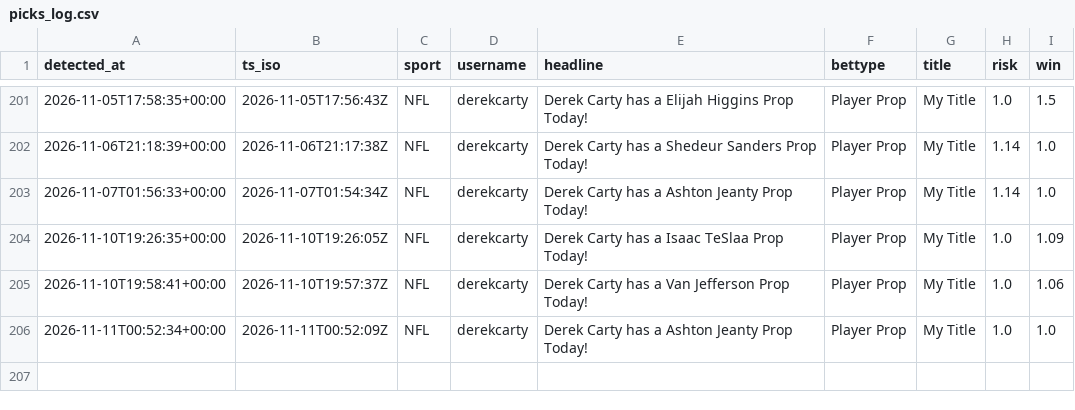
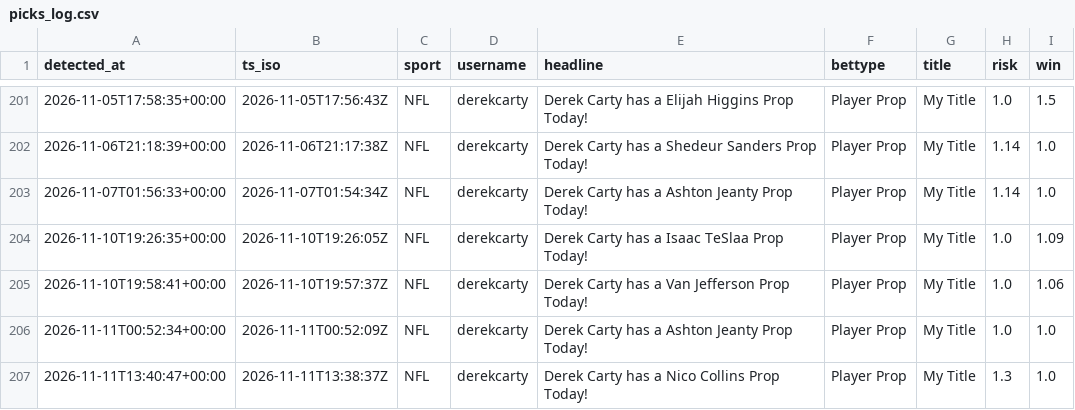
Before and after one commit to michaelherry123-byte/carty-radar, a CSV file: data/picks_log.csv, drawn as a sheet; only a part is shown, gaps mark what is left out; the diff names each change by its address in the sheet, - before the commit and + after, or states it on an @@ line.

```diff
--- a/data/picks_log.csv
+++ b/data/picks_log.csv
+row 207: 2026-11-11T13:40:47+00:00 | 2026-11-11T13:38:37Z | NFL | derekcarty | Derek Carty has a Nico Collins Prop Today! | Player Prop | My Title | 1.3 | 1.0
```
Also changed, not shown: 1 other file.
